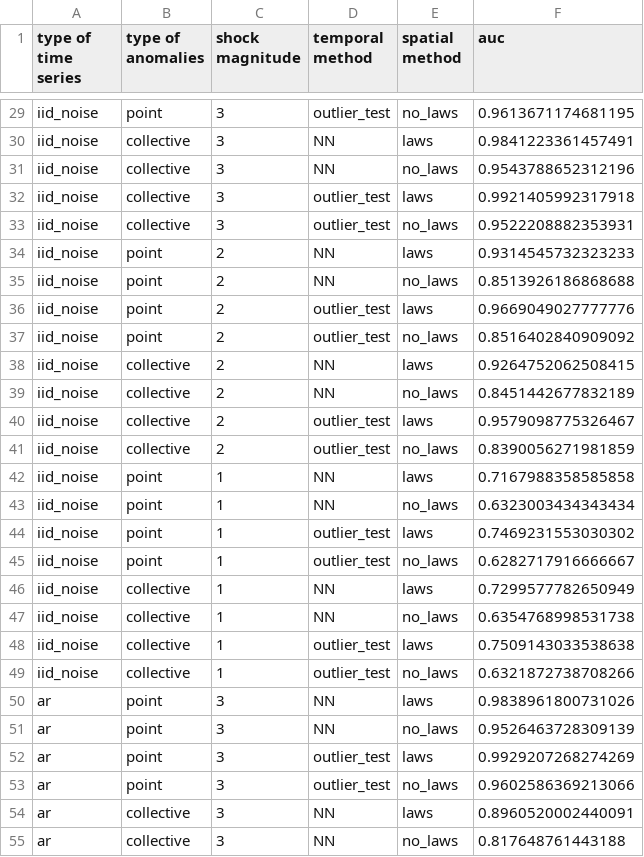
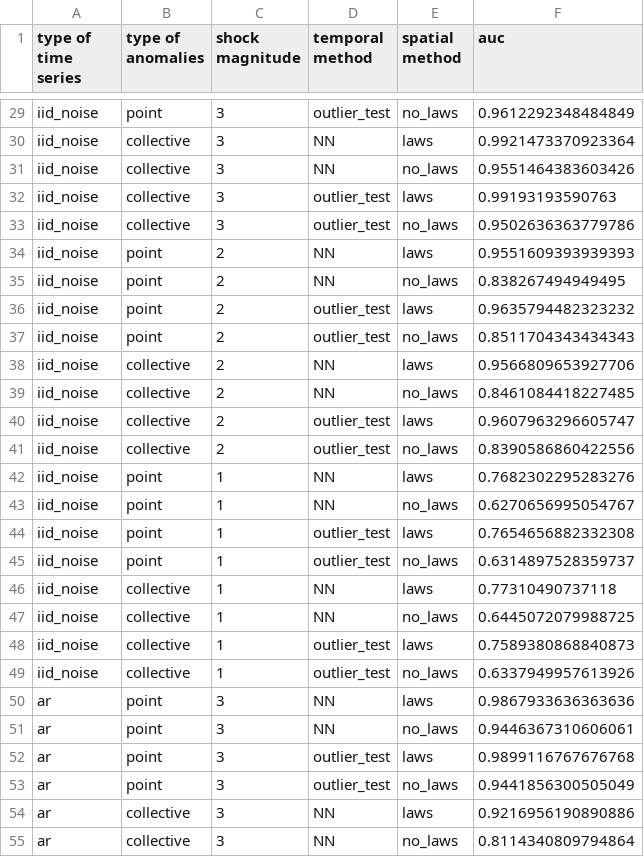
Before and after one commit to KEHUIYAO/thesis, a CSV file: spatiotemporal_anomaly_detection/results/simulation_long_time_series.csv, drawn as a sheet; only a part is shown, gaps mark what is left out; the diff covers the shown part only; the diff names each change by its address in the sheet, - before the commit and + after, or states it on an @@ line.

```diff
--- a/spatiotemporal_anomaly_detection/results/simulation_long_time_series.csv
+++ b/spatiotemporal_anomaly_detection/results/simulation_long_time_series.csv
-F29 (auc): 0.9613671174681195
+F29 (auc): 0.9612292348484849
-F30 (auc): 0.9841223361457491
+F30 (auc): 0.9921473370923364
-F31 (auc): 0.9543788652312196
+F31 (auc): 0.9551464383603426
-F32 (auc): 0.9921405992317918
+F32 (auc): 0.99193193590763
-F33 (auc): 0.9522208882353931
+F33 (auc): 0.9502636363779786
-F34 (auc): 0.9314545732323233
+F34 (auc): 0.9551609393939393
-F35 (auc): 0.8513926186868688
+F35 (auc): 0.838267494949495
-F36 (auc): 0.9669049027777776
+F36 (auc): 0.9635794482323232
-F37 (auc): 0.8516402840909092
+F37 (auc): 0.8511704343434343
-F38 (auc): 0.9264752062508415
+F38 (auc): 0.9566809653927706
-F39 (auc): 0.8451442677832189
+F39 (auc): 0.8461084418227485
-F40 (auc): 0.9579098775326467
+F40 (auc): 0.9607963296605747
-F41 (auc): 0.8390056271981859
+F41 (auc): 0.8390586860422556
-F42 (auc): 0.7167988358585858
+F42 (auc): 0.7682302295283276
-F43 (auc): 0.6323003434343434
+F43 (auc): 0.6270656995054767
-F44 (auc): 0.7469231553030302
+F44 (auc): 0.7654656882332308
-F45 (auc): 0.6282717916666667
+F45 (auc): 0.6314897528359737
-F46 (auc): 0.7299577782650949
+F46 (auc): 0.77310490737118
-F47 (auc): 0.6354768998531738
+F47 (auc): 0.6445072079988725
-F48 (auc): 0.7509143033538638
+F48 (auc): 0.7589380868840873
-F49 (auc): 0.6321872738708266
+F49 (auc): 0.6337949957613926
-F50 (auc): 0.9838961800731026
+F50 (auc): 0.9867933636363636
-F51 (auc): 0.9526463728309139
+F51 (auc): 0.9446367310606061
-F52 (auc): 0.9929207268274269
+F52 (auc): 0.9899116767676768
-F53 (auc): 0.9602586369213066
+F53 (auc): 0.9441856300505049
-F54 (auc): 0.8960520002440091
+F54 (auc): 0.9216956190890886
-F55 (auc): 0.817648761443188
+F55 (auc): 0.8114340809794864
```
Also changed, not shown: 45 edited cells elsewhere in this file, spatiotemporal_anomaly_detection/results/simulation_short_time_series.csv, 8 other files.
